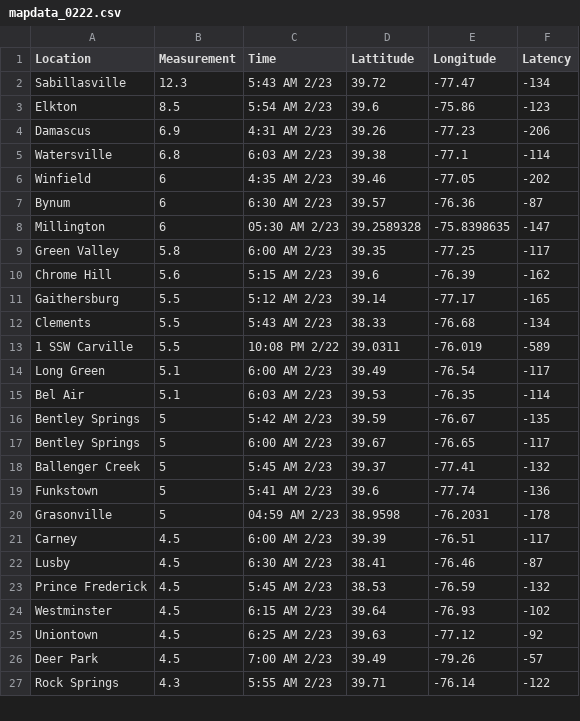
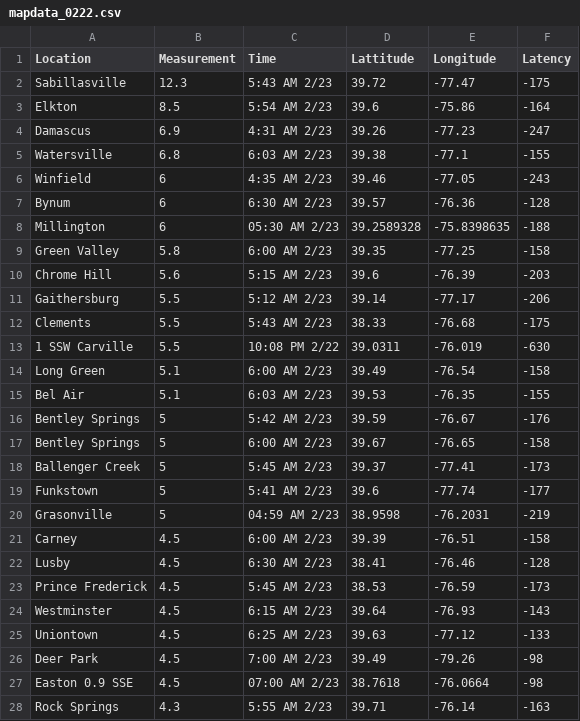
Before and after one commit to Baltimore-Sun/snow-totals, a CSV file: mapdata_0222.csv, drawn as a sheet; only a part is shown; the diff covers the shown part only.

```diff
--- a/mapdata_0222.csv
+++ b/mapdata_0222.csv
@@ -1,27 +1,28 @@
 Location,Measurement,Time,Lattitude,Longitude,Latency
-Sabillasville,12.3,5:43 AM 2/23,39.72,-77.47,-134
-Elkton,8.5,5:54 AM 2/23,39.6,-75.86,-123
-Damascus,6.9,4:31 AM 2/23,39.26,-77.23,-206
-Watersville,6.8,6:03 AM 2/23,39.38,-77.1,-114
-Winfield,6,4:35 AM 2/23,39.46,-77.05,-202
-Bynum,6,6:30 AM 2/23,39.57,-76.36,-87
-Millington,6,05:30 AM 2/23,39.2589328,-75.8398635,-147
-Green Valley,5.8,6:00 AM 2/23,39.35,-77.25,-117
-Chrome Hill,5.6,5:15 AM 2/23,39.6,-76.39,-162
-Gaithersburg,5.5,5:12 AM 2/23,39.14,-77.17,-165
-Clements,5.5,5:43 AM 2/23,38.33,-76.68,-134
-1 SSW Carville,5.5,10:08 PM 2/22,39.0311,-76.019,-589
-Long Green,5.1,6:00 AM 2/23,39.49,-76.54,-117
-Bel Air,5.1,6:03 AM 2/23,39.53,-76.35,-114
-Bentley Springs,5,5:42 AM 2/23,39.59,-76.67,-135
-Bentley Springs,5,6:00 AM 2/23,39.67,-76.65,-117
-Ballenger Creek,5,5:45 AM 2/23,39.37,-77.41,-132
-Funkstown,5,5:41 AM 2/23,39.6,-77.74,-136
-Grasonville,5,04:59 AM 2/23,38.9598,-76.2031,-178
-Carney,4.5,6:00 AM 2/23,39.39,-76.51,-117
-Lusby,4.5,6:30 AM 2/23,38.41,-76.46,-87
-Prince Frederick,4.5,5:45 AM 2/23,38.53,-76.59,-132
-Westminster,4.5,6:15 AM 2/23,39.64,-76.93,-102
-Uniontown,4.5,6:25 AM 2/23,39.63,-77.12,-92
-Deer Park,4.5,7:00 AM 2/23,39.49,-79.26,-57
-Rock Springs,4.3,5:55 AM 2/23,39.71,-76.14,-122
+Sabillasville,12.3,5:43 AM 2/23,39.72,-77.47,-175
+Elkton,8.5,5:54 AM 2/23,39.6,-75.86,-164
+Damascus,6.9,4:31 AM 2/23,39.26,-77.23,-247
+Watersville,6.8,6:03 AM 2/23,39.38,-77.1,-155
+Winfield,6,4:35 AM 2/23,39.46,-77.05,-243
+Bynum,6,6:30 AM 2/23,39.57,-76.36,-128
+Millington,6,05:30 AM 2/23,39.2589328,-75.8398635,-188
+Green Valley,5.8,6:00 AM 2/23,39.35,-77.25,-158
+Chrome Hill,5.6,5:15 AM 2/23,39.6,-76.39,-203
+Gaithersburg,5.5,5:12 AM 2/23,39.14,-77.17,-206
+Clements,5.5,5:43 AM 2/23,38.33,-76.68,-175
+1 SSW Carville,5.5,10:08 PM 2/22,39.0311,-76.019,-630
+Long Green,5.1,6:00 AM 2/23,39.49,-76.54,-158
+Bel Air,5.1,6:03 AM 2/23,39.53,-76.35,-155
+Bentley Springs,5,5:42 AM 2/23,39.59,-76.67,-176
+Bentley Springs,5,6:00 AM 2/23,39.67,-76.65,-158
+Ballenger Creek,5,5:45 AM 2/23,39.37,-77.41,-173
+Funkstown,5,5:41 AM 2/23,39.6,-77.74,-177
+Grasonville,5,04:59 AM 2/23,38.9598,-76.2031,-219
+Carney,4.5,6:00 AM 2/23,39.39,-76.51,-158
+Lusby,4.5,6:30 AM 2/23,38.41,-76.46,-128
+Prince Frederick,4.5,5:45 AM 2/23,38.53,-76.59,-173
+Westminster,4.5,6:15 AM 2/23,39.64,-76.93,-143
+Uniontown,4.5,6:25 AM 2/23,39.63,-77.12,-133
+Deer Park,4.5,7:00 AM 2/23,39.49,-79.26,-98
+Easton 0.9 SSE,4.5,07:00 AM 2/23,38.7618,-76.0664,-98
+Rock Springs,4.3,5:55 AM 2/23,39.71,-76.14,-163
```
Also changed, not shown: 1 added row and 38 edited cells elsewhere in this file, snowfall_totals_0222.csv.
